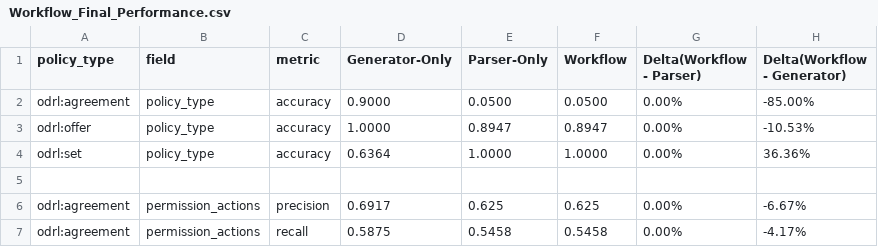
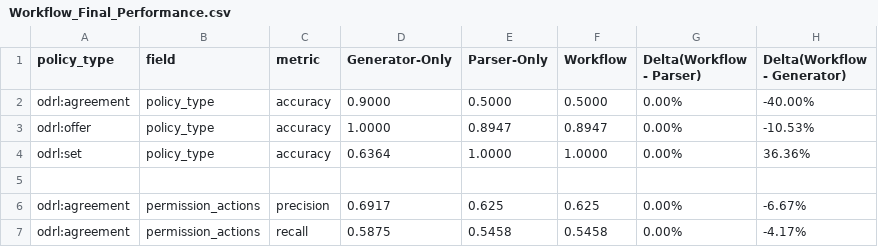
Before and after one commit to Daham-Mustaf/odrl-multi-agent-llm, a CSV file: evaluation/evaluator/final_performace/Workflow_Final_Performance.csv, drawn as a sheet; only a part is shown.

```diff
--- a/evaluation/evaluator/final_performace/Workflow_Final_Performance.csv
+++ b/evaluation/evaluator/final_performace/Workflow_Final_Performance.csv
@@ -1,3 +1,3 @@
 policy_type,field,metric,Generator-Only,Parser-Only,Workflow,Delta(Workflow - Parser),Delta(Workflow - Generator)
-odrl:agreement,policy_type,accuracy,0.9000,0.0500,0.0500,0.00%,-85.00%
+odrl:agreement,policy_type,accuracy,0.9000,0.5000,0.5000,0.00%,-40.00%
 odrl:offer,policy_type,accuracy,1.0000,0.8947,0.8947,0.00%,-10.53%
```
Also changed, not shown: 1 other file.
